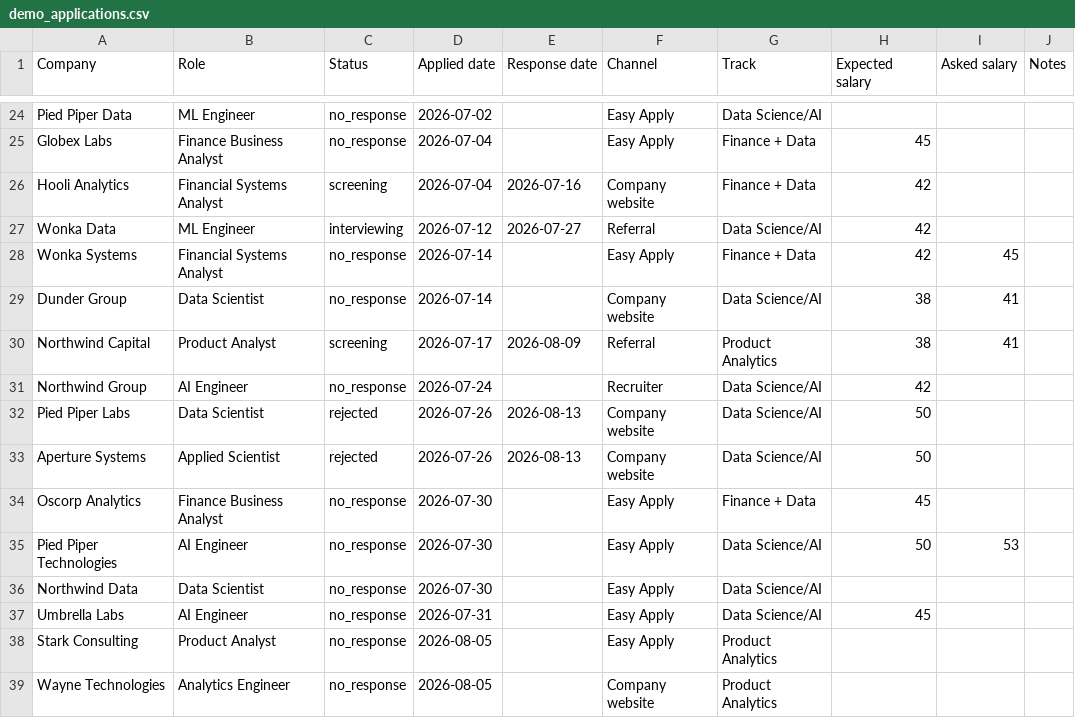
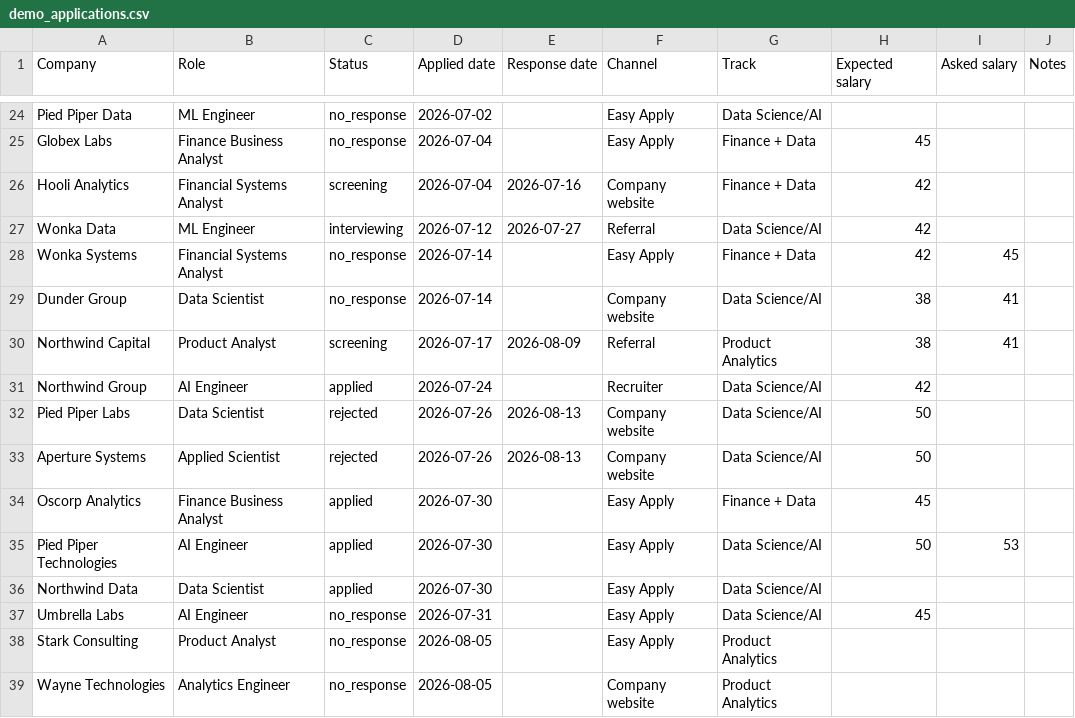
Before and after one commit to AlvaroVerona/jobtrail, a CSV file: src/jobtrail/demo_data/demo_applications.csv, drawn as a sheet; only a part is shown, gaps mark what is left out.

```diff
--- a/src/jobtrail/demo_data/demo_applications.csv
+++ b/src/jobtrail/demo_data/demo_applications.csv
@@ -30,8 +30,8 @@ Dunder Group,Data Scientist,no_response,2026-07-14,,Company website,Data Science
 Northwind Capital,Product Analyst,screening,2026-07-17,2026-08-09,Referral,Product Analytics,38,41,
-Northwind Group,AI Engineer,no_response,2026-07-24,,Recruiter,Data Science/AI,42,,
+Northwind Group,AI Engineer,applied,2026-07-24,,Recruiter,Data Science/AI,42,,
 Pied Piper Labs,Data Scientist,rejected,2026-07-26,2026-08-13,Company website,Data Science/AI,50,,
 Aperture Systems,Applied Scientist,rejected,2026-07-26,2026-08-13,Company website,Data Science/AI,50,,
-Oscorp Analytics,Finance Business Analyst,no_response,2026-07-30,,Easy Apply,Finance + Data,45,,
-Pied Piper Technologies,AI Engineer,no_response,2026-07-30,,Easy Apply,Data Science/AI,50,53,
-Northwind Data,Data Scientist,no_response,2026-07-30,,Easy Apply,Data Science/AI,,,
+Oscorp Analytics,Finance Business Analyst,applied,2026-07-30,,Easy Apply,Finance + Data,45,,
+Pied Piper Technologies,AI Engineer,applied,2026-07-30,,Easy Apply,Data Science/AI,50,53,
+Northwind Data,Data Scientist,applied,2026-07-30,,Easy Apply,Data Science/AI,,,
 Umbrella Labs,AI Engineer,no_response,2026-07-31,,Easy Apply,Data Science/AI,45,,
```
Also changed, not shown: 12 other files.
